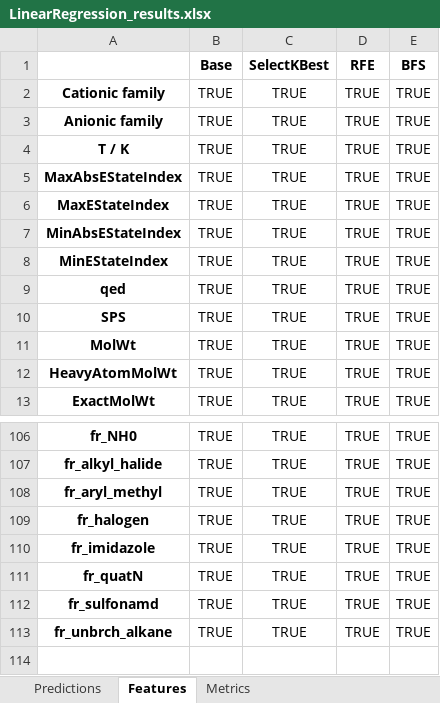
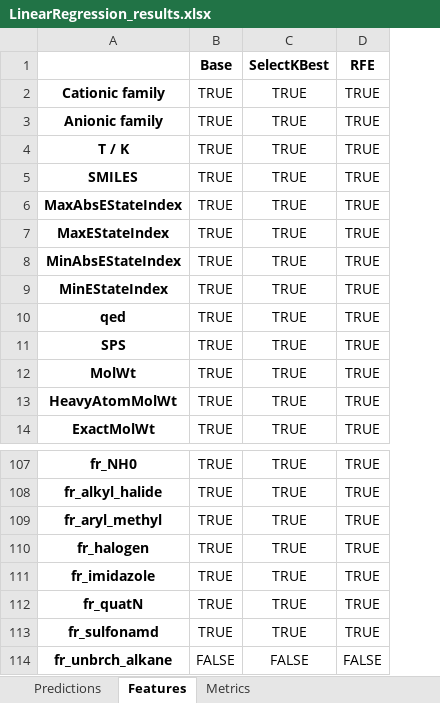
Before and after one commit to JGoodin-01/IonicBayesFS, an Excel workbook: LinearRegression_results.xlsx, sheet Features, drawn as a sheet; only a part is shown, gaps mark what is left out; values as stored, in another font and other column widths than the file's, no borders; removed rows and columns are numbered as before the commit, all else as after; the diff names each change by its address in the sheet, - before the commit and + after, or states it on an @@ line.

```diff
--- a/LinearRegression_results.xlsx (sheet Features)
+++ b/LinearRegression_results.xlsx (sheet Features)
-column E (BFS), rows 2-13: all TRUE; rows 106-113: all TRUE
+row 5: SMILES | TRUE | TRUE | TRUE
-B114 (Base): TRUE
+B114 (Base): FALSE
-C114 (SelectKBest): TRUE
+C114 (SelectKBest): FALSE
-D114 (RFE): TRUE
+D114 (RFE): FALSE
```
Also changed, not shown: sheet Predictions, sheet Metrics, 3 other files.
